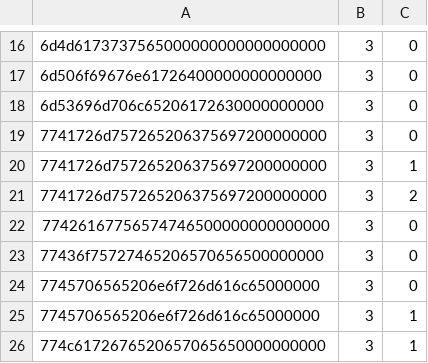
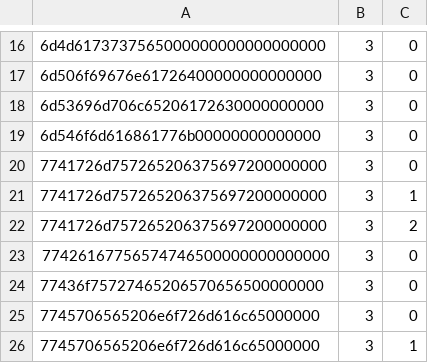
Before and after one commit to ChatgaraTech/OpenForesia, a TSV file: Documentation/Etat/objets-exerces.tsv, drawn as a sheet; only a part is shown, gaps mark what is left out; the shorter side is filled out with more unchanged rows; the diff names each change by its address in the sheet, - before the commit and + after, or states it on an @@ line.

```diff
--- a/Documentation/Etat/objets-exerces.tsv
+++ b/Documentation/Etat/objets-exerces.tsv
+row 19: 6d546f6d616861776b00000000000000 | 3 | 0
```
Also changed, not shown: 7 other files.
